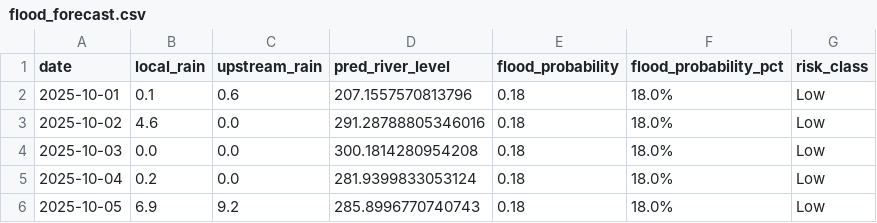
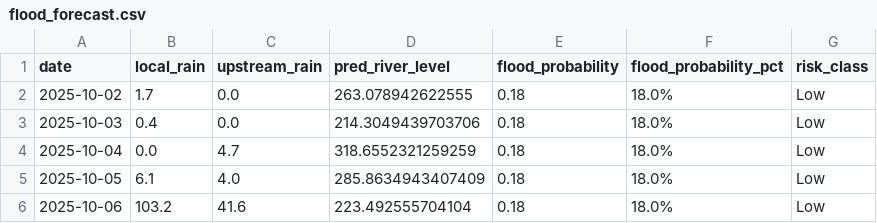
Before and after one commit to jajoojay/Matsya-Flood-detector, a CSV file: backend/flood_detector/flood_forecast.csv, drawn as a sheet.

```diff
--- a/backend/flood_detector/flood_forecast.csv
+++ b/backend/flood_detector/flood_forecast.csv
@@ -1,6 +1,6 @@
 date,local_rain,upstream_rain,pred_river_level,flood_probability,flood_probability_pct,risk_class
-2025-10-01,0.1,0.6,207.1557570813796,0.18,18.0%,Low
-2025-10-02,4.6,0.0,291.28788805346016,0.18,18.0%,Low
-2025-10-03,0.0,0.0,300.1814280954208,0.18,18.0%,Low
-2025-10-04,0.2,0.0,281.9399833053124,0.18,18.0%,Low
-2025-10-05,6.9,9.2,285.8996770740743,0.18,18.0%,Low
+2025-10-02,1.7,0.0,263.078942622555,0.18,18.0%,Low
+2025-10-03,0.4,0.0,214.3049439703706,0.18,18.0%,Low
+2025-10-04,0.0,4.7,318.6552321259259,0.18,18.0%,Low
+2025-10-05,6.1,4.0,285.8634943407409,0.18,18.0%,Low
+2025-10-06,103.2,41.6,223.492555704104,0.18,18.0%,Low
```
Also changed, not shown: backend/csv_generator/flood_prediction.csv, 3 other files.
